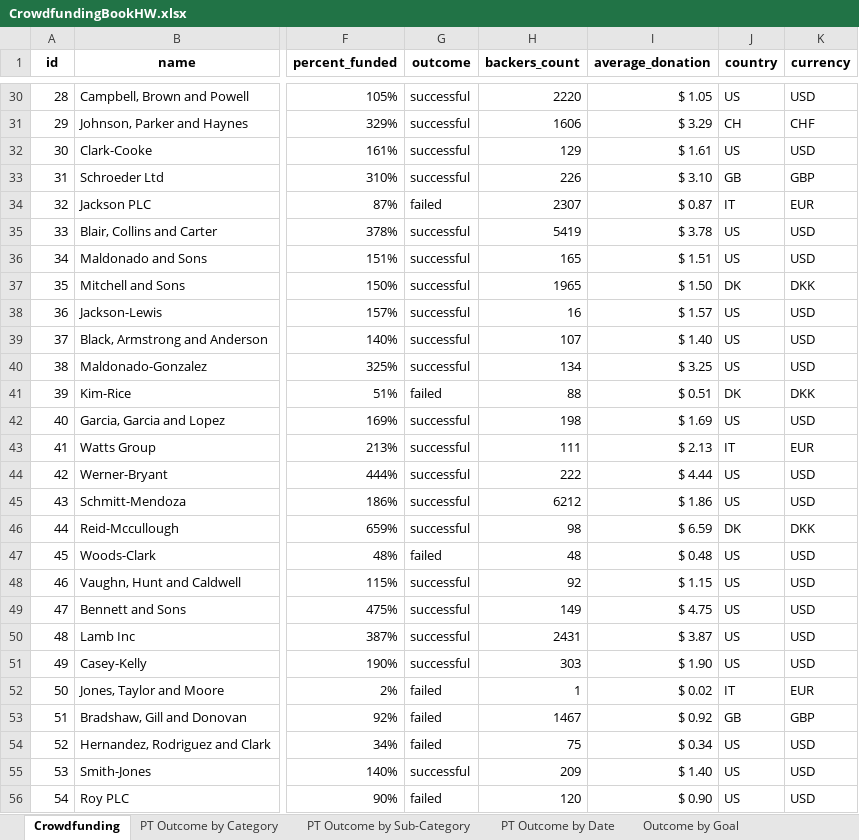
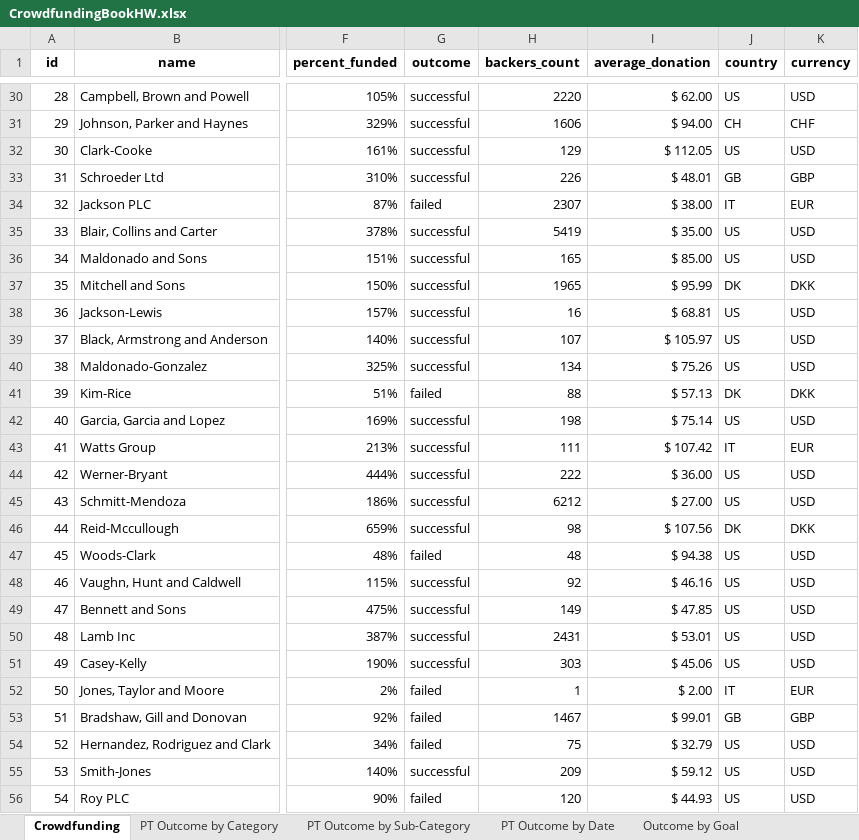
Before and after one commit to gamountainmama/excel-challenge, an Excel workbook: CrowdfundingBookHW.xlsx, sheet Crowdfunding, drawn as a sheet; only a part is shown, gaps mark what is left out; values as stored, in another font and other column widths than the file's, no borders; conditional formats not drawn; the diff covers the shown part only; the diff names each change by its address in the sheet, - before the commit and + after, or states it on an @@ line.

```diff
--- a/CrowdfundingBookHW.xlsx (sheet Crowdfunding)
+++ b/CrowdfundingBookHW.xlsx (sheet Crowdfunding)
-I30 (average_donation): $ 1.05
+I30 (average_donation): $ 62.00
-I31 (average_donation): $ 3.29
+I31 (average_donation): $ 94.00
-I32 (average_donation): $ 1.61
+I32 (average_donation): $ 112.05
-I33 (average_donation): $ 3.10
+I33 (average_donation): $ 48.01
-I34 (average_donation): $ 0.87
+I34 (average_donation): $ 38.00
-I35 (average_donation): $ 3.78
+I35 (average_donation): $ 35.00
-I36 (average_donation): $ 1.51
+I36 (average_donation): $ 85.00
-I37 (average_donation): $ 1.50
+I37 (average_donation): $ 95.99
-I38 (average_donation): $ 1.57
+I38 (average_donation): $ 68.81
-I39 (average_donation): $ 1.40
+I39 (average_donation): $ 105.97
-I40 (average_donation): $ 3.25
+I40 (average_donation): $ 75.26
-I41 (average_donation): $ 0.51
+I41 (average_donation): $ 57.13
-I42 (average_donation): $ 1.69
+I42 (average_donation): $ 75.14
-I43 (average_donation): $ 2.13
+I43 (average_donation): $ 107.42
-I44 (average_donation): $ 4.44
+I44 (average_donation): $ 36.00
-I45 (average_donation): $ 1.86
+I45 (average_donation): $ 27.00
-I46 (average_donation): $ 6.59
+I46 (average_donation): $ 107.56
-I47 (average_donation): $ 0.48
+I47 (average_donation): $ 94.38
-I48 (average_donation): $ 1.15
+I48 (average_donation): $ 46.16
-I49 (average_donation): $ 4.75
+I49 (average_donation): $ 47.85
-I50 (average_donation): $ 3.87
+I50 (average_donation): $ 53.01
-I51 (average_donation): $ 1.90
+I51 (average_donation): $ 45.06
-I52 (average_donation): $ 0.02
+I52 (average_donation): $ 2.00
-I53 (average_donation): $ 0.92
+I53 (average_donation): $ 99.01
-I54 (average_donation): $ 0.34
+I54 (average_donation): $ 32.79
-I55 (average_donation): $ 1.40
+I55 (average_donation): $ 59.12
-I56 (average_donation): $ 0.90
+I56 (average_donation): $ 44.93
```
Also changed, not shown: 972 edited cells elsewhere in this sheet, charts or pictures.
